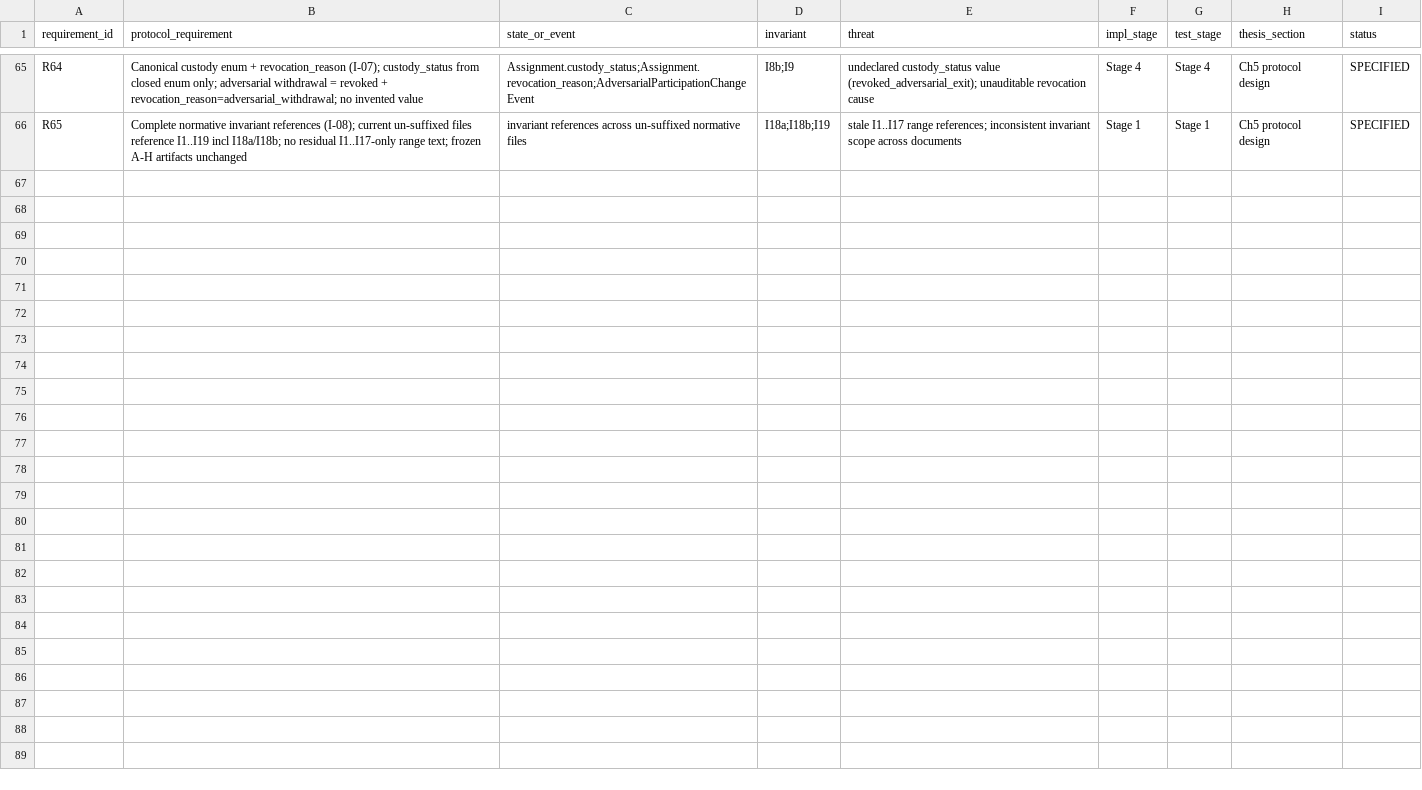
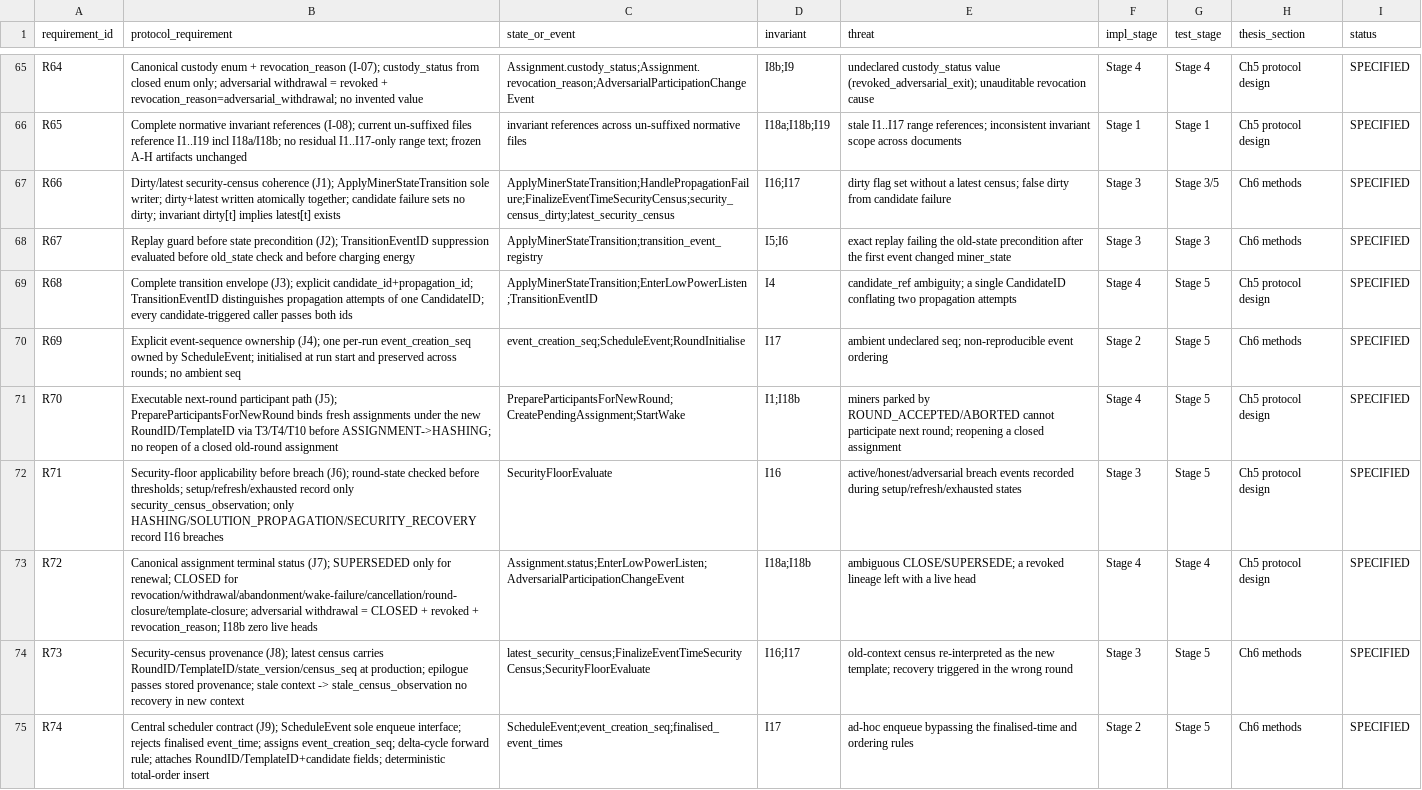
Before and after one commit to raedrasheed/BlockSim-New, a CSV file: docs/thesis_revision_v45/stage_01/STAGE_01_TRACEABILITY_MATRIX.csv, drawn as a sheet; only a part is shown, gaps mark what is left out.

```diff
--- a/docs/thesis_revision_v45/stage_01/STAGE_01_TRACEABILITY_MATRIX.csv
+++ b/docs/thesis_revision_v45/stage_01/STAGE_01_TRACEABILITY_MATRIX.csv
@@ -66 +66,10 @@ R64,Canonical custody enum + revocation_reason (I-07); custody_status from close
 R65,Complete normative invariant references (I-08); current un-suffixed files reference I1..I19 incl I18a/I18b; no residual I1..I17-only range text; frozen A-H artifacts unchanged,invariant references across un-suffixed normative files,I18a;I18b;I19,stale I1..I17 range references; inconsistent invariant scope across documents,Stage 1,Stage 1,Ch5 protocol design,SPECIFIED
+R66,Dirty/latest security-census coherence (J1); ApplyMinerStateTransition sole writer; dirty+latest written atomically together; candidate failure sets no dirty; invariant dirty[t] implies latest[t] exists,ApplyMinerStateTransition;HandlePropagationFailure;FinalizeEventTimeSecurityCensus;security_census_dirty;latest_security_census,I16;I17,dirty flag set without a latest census; false dirty from candidate failure,Stage 3,Stage 3/5,Ch6 methods,SPECIFIED
+R67,Replay guard before state precondition (J2); TransitionEventID suppression evaluated before old_state check and before charging energy,ApplyMinerStateTransition;transition_event_registry,I5;I6,exact replay failing the old-state precondition after the first event changed miner_state,Stage 3,Stage 3,Ch6 methods,SPECIFIED
+R68,Complete transition envelope (J3); explicit candidate_id+propagation_id; TransitionEventID distinguishes propagation attempts of one CandidateID; every candidate-triggered caller passes both ids,ApplyMinerStateTransition;EnterLowPowerListen;TransitionEventID,I4,candidate_ref ambiguity; a single CandidateID conflating two propagation attempts,Stage 4,Stage 5,Ch5 protocol design,SPECIFIED
+R69,Explicit event-sequence ownership (J4); one per-run event_creation_seq owned by ScheduleEvent; initialised at run start and preserved across rounds; no ambient seq,event_creation_seq;ScheduleEvent;RoundInitialise,I17,ambient undeclared seq; non-reproducible event ordering,Stage 2,Stage 5,Ch6 methods,SPECIFIED
+R70,Executable next-round participant path (J5); PrepareParticipantsForNewRound binds fresh assignments under the new RoundID/TemplateID via T3/T4/T10 before ASSIGNMENT->HASHING; no reopen of a closed old-round assignment,PrepareParticipantsForNewRound;CreatePendingAssignment;StartWake,I1;I18b,miners parked by ROUND_ACCEPTED/ABORTED cannot participate next round; reopening a closed assignment,Stage 4,Stage 5,Ch5 protocol design,SPECIFIED
+R71,Security-floor applicability before breach (J6); round-state checked before thresholds; setup/refresh/exhausted record only security_census_observation; only HASHING/SOLUTION_PROPAGATION/SECURITY_RECOVERY record I16 breaches,SecurityFloorEvaluate,I16,active/honest/adversarial breach events recorded during setup/refresh/exhausted states,Stage 3,Stage 5,Ch5 protocol design,SPECIFIED
+R72,Canonical assignment terminal status (J7); SUPERSEDED only for renewal; CLOSED for revocation/withdrawal/abandonment/wake-failure/cancellation/round-closure/template-closure; adversarial withdrawal = CLOSED + revoked + revocation_reason; I18b zero live heads,Assignment.status;EnterLowPowerListen;AdversarialParticipationChangeEvent,I18a;I18b,ambiguous CLOSE/SUPERSEDE; a revoked lineage left with a live head,Stage 4,Stage 4,Ch5 protocol design,SPECIFIED
+R73,Security-census provenance (J8); latest census carries RoundID/TemplateID/state_version/census_seq at production; epilogue passes stored provenance; stale context -> stale_census_observation no recovery in new context,latest_security_census;FinalizeEventTimeSecurityCensus;SecurityFloorEvaluate,I16;I17,old-context census re-interpreted as the new template; recovery triggered in the wrong round,Stage 3,Stage 5,Ch6 methods,SPECIFIED
+R74,Central scheduler contract (J9); ScheduleEvent sole enqueue interface; rejects finalised event_time; assigns event_creation_seq; delta-cycle forward rule; attaches RoundID/TemplateID+candidate fields; deterministic total-order insert,ScheduleEvent;event_creation_seq;finalised_event_times,I17,ad-hoc enqueue bypassing the finalised-time and ordering rules,Stage 2,Stage 5,Ch6 methods,SPECIFIED
```
Also changed, not shown: 15 other files.
